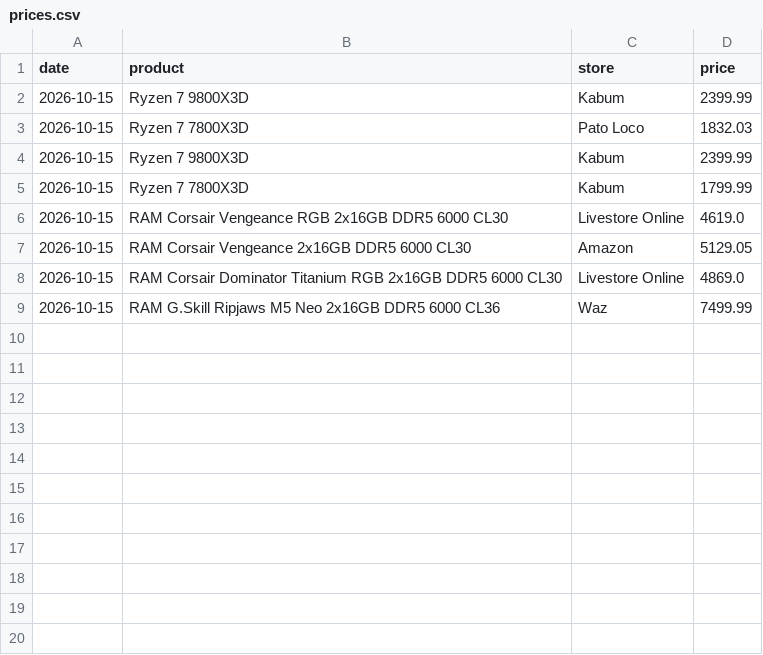
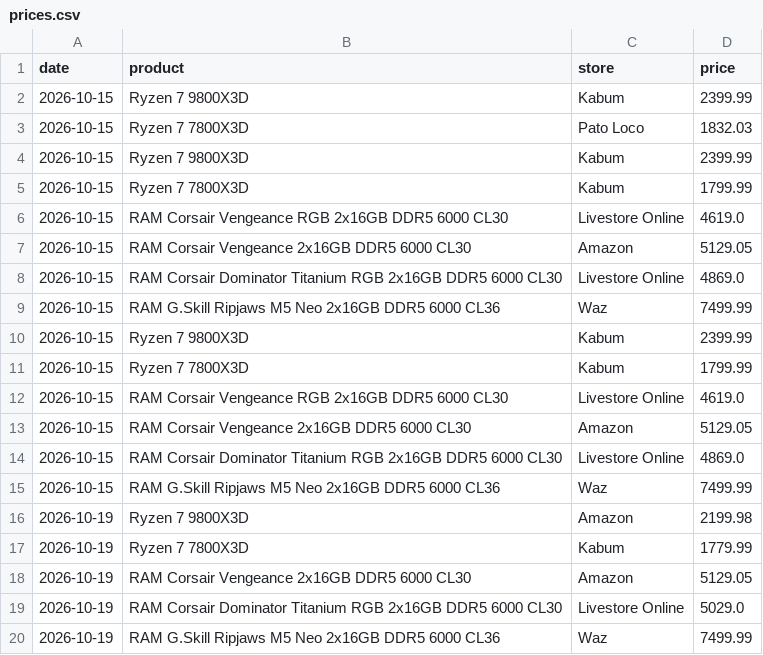
Before and after one commit to gabrielviol/pc-price-tracker, a CSV file: prices.csv, drawn as a sheet.

```diff
--- a/prices.csv
+++ b/prices.csv
@@ -9 +9,12 @@ date,product,store,price
 2026-10-15,RAM G.Skill Ripjaws M5 Neo 2x16GB DDR5 6000 CL36,Waz,7499.99
+2026-10-15,Ryzen 7 9800X3D,Kabum,2399.99
+2026-10-15,Ryzen 7 7800X3D,Kabum,1799.99
+2026-10-15,RAM Corsair Vengeance RGB 2x16GB DDR5 6000 CL30,Livestore Online,4619.0
+2026-10-15,RAM Corsair Vengeance 2x16GB DDR5 6000 CL30,Amazon,5129.05
+2026-10-15,RAM Corsair Dominator Titanium RGB 2x16GB DDR5 6000 CL30,Livestore Online,4869.0
+2026-10-15,RAM G.Skill Ripjaws M5 Neo 2x16GB DDR5 6000 CL36,Waz,7499.99
+2026-10-19,Ryzen 7 9800X3D,Amazon,2199.98
+2026-10-19,Ryzen 7 7800X3D,Kabum,1779.99
+2026-10-19,RAM Corsair Vengeance 2x16GB DDR5 6000 CL30,Amazon,5129.05
+2026-10-19,RAM Corsair Dominator Titanium RGB 2x16GB DDR5 6000 CL30,Livestore Online,5029.0
+2026-10-19,RAM G.Skill Ripjaws M5 Neo 2x16GB DDR5 6000 CL36,Waz,7499.99
```
Also changed, not shown: 2 other files.
